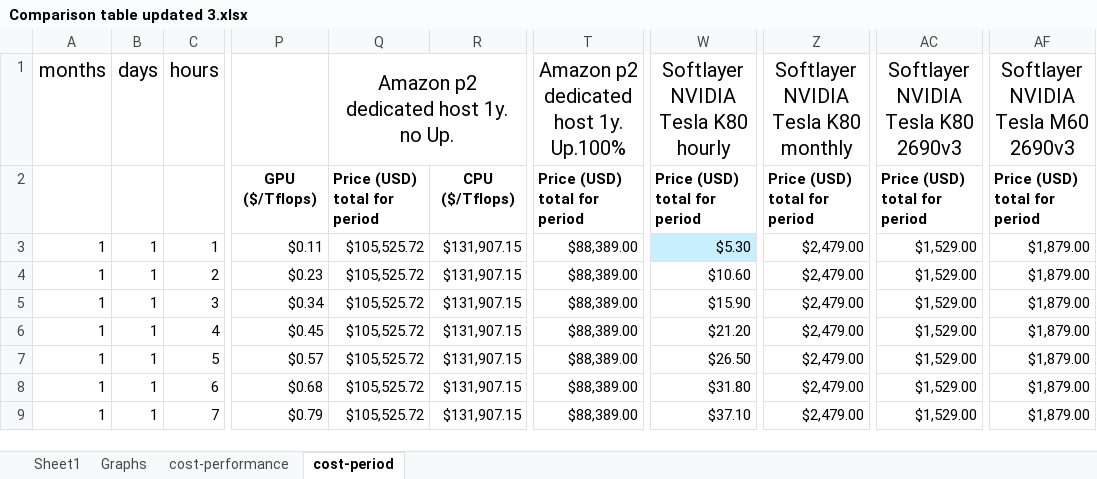
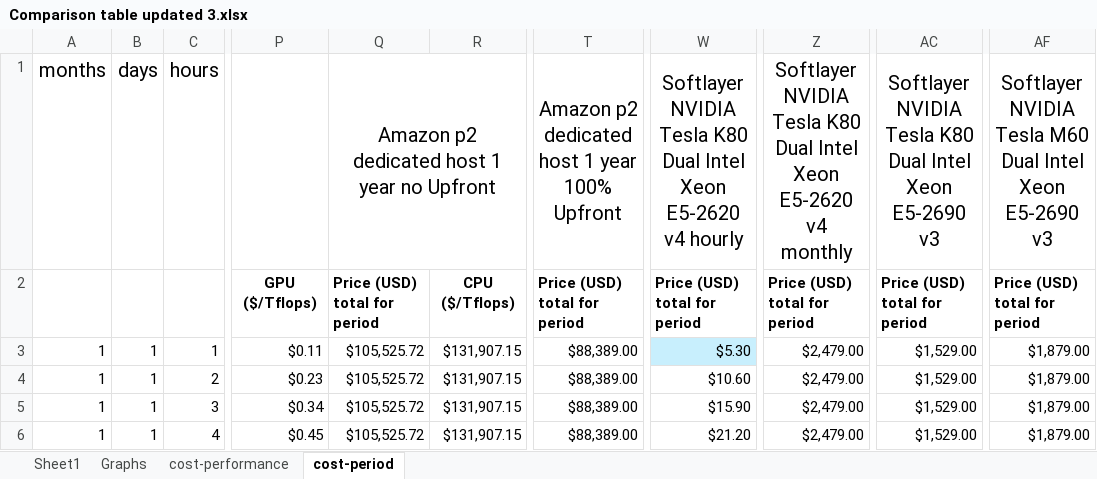
Before and after one commit to pyotr777/cloud_providers, an Excel workbook: Comparison table updated 3.xlsx, sheet cost-period, drawn as a sheet; only a part is shown, gaps mark what is left out; the shorter side is filled out with more unchanged rows; values as stored, in another font and other column widths than the file's, no borders; charts and pictures not drawn; the diff names each change by its address in the sheet, - before the commit and + after, or states it on an @@ line.

```diff
--- a/Comparison table updated 3.xlsx (sheet cost-period)
+++ b/Comparison table updated 3.xlsx (sheet cost-period)
-Q1: Amazon p2 dedicated host 1y. no Up.
+Q1: Amazon p2 dedicated host 1 year no Upfront
-T1: Amazon p2 dedicated host 1y. Up.100%
+T1: Amazon p2 dedicated host 1 year 100% Upfront
-W1: …Tesla K80 hourly
+W1: …Tesla K80 Dual Intel Xeon E5-2620 v4 hourly
-Z1: …Tesla K80 monthly
+Z1: …Tesla K80 Dual Intel Xeon E5-2620 v4 monthly
-AC1: Softlayer NVIDIA Tesla K80 2690v3
+AC1: Softlayer NVIDIA Tesla K80 Dual Intel Xeon E5-2690 v3
-AF1: Softlayer NVIDIA Tesla M60 2690v3
+AF1: Softlayer NVIDIA Tesla M60 Dual Intel Xeon E5-2690 v3
```
Also changed, not shown: sheet cost-performance, sheet Sheet1, sheet Graphs, formulas that keep their value, charts or pictures, 21 other files.
